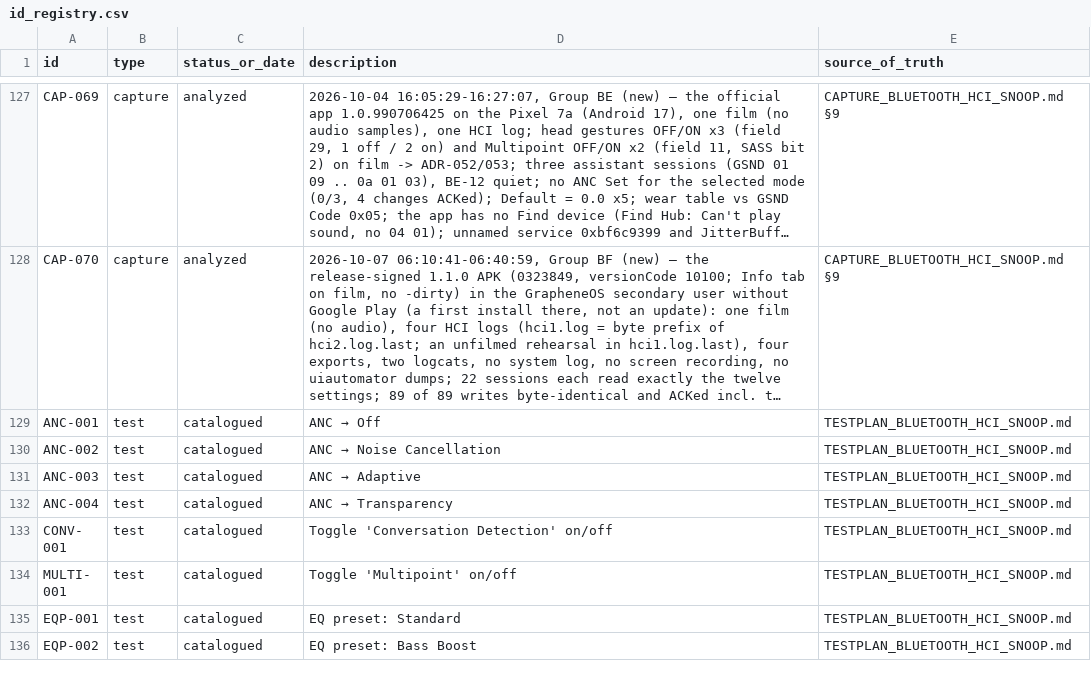
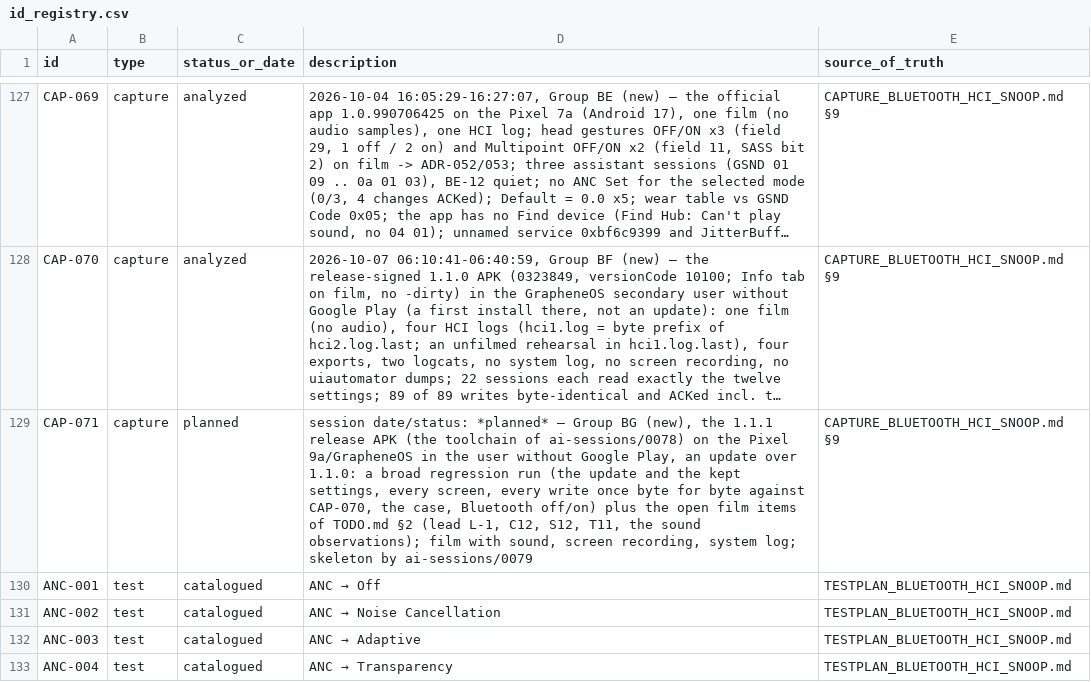
Before and after one commit to tedsluis/opencontrolpixelbudspro2, a CSV file: id_registry.csv, drawn as a sheet; only a part is shown, gaps mark what is left out; the shorter side is filled out with more unchanged rows; long unchanged cells end in …; the diff names each change by its address in the sheet, - before the commit and + after, or states it on an @@ line.

```diff
--- a/id_registry.csv
+++ b/id_registry.csv
+row 129: CAP-071 | capture | planned | session date/status: *planned* — Group BG (new), the 1.1.1 release APK (the toolchain of ai-sessions/0078) on the Pixel 9a/GrapheneOS in the user without Google Play, an update over 1.1.0: a broad regression run (the update and the kept settings, every screen, every write once byte for byte against CAP-070, the case, Bluetooth off/on) plus the open film items of TODO.md §2 (lead L-1, C12, S12, T11, the sound observations); film with sound, screen recording, system log; skeleton by ai-sessions/0079 | CAPTURE_BLUETOOTH_HCI_SNOOP.md §9
```
Also changed, not shown: 4 other files.
